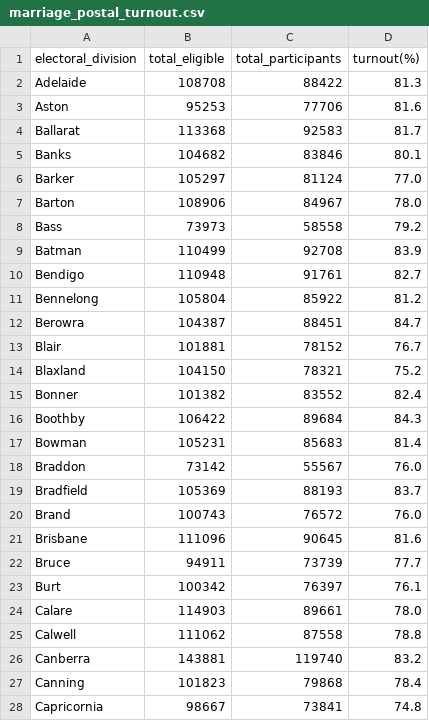
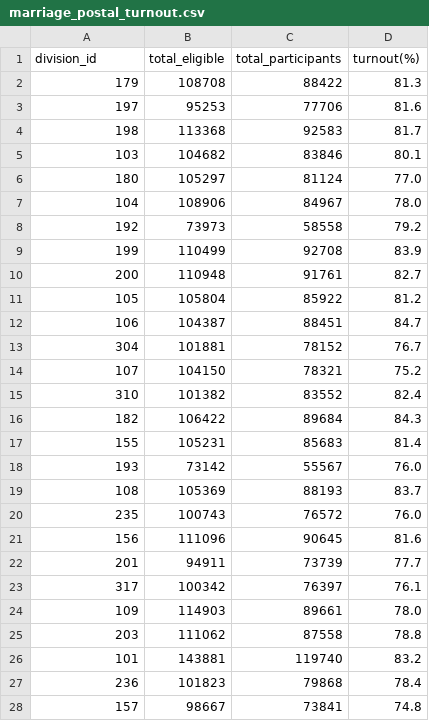
Before and after one commit to annewieggers/ETL-project, a CSV file: 06-output_marriage_postal_turnout/marriage_postal_turnout.csv, drawn as a sheet; only a part is shown; the diff covers the shown part only.

Commit message:
merging on division id

```diff
--- a/06-output_marriage_postal_turnout/marriage_postal_turnout.csv
+++ b/06-output_marriage_postal_turnout/marriage_postal_turnout.csv
@@ -1,28 +1,28 @@
-electoral_division,total_eligible,total_participants,turnout(%)
-Adelaide,108708,88422,81.3
-Aston,95253,77706,81.6
-Ballarat,113368,92583,81.7
-Banks,104682,83846,80.1
-Barker,105297,81124,77.0
-Barton,108906,84967,78.0
-Bass,73973,58558,79.2
-Batman,110499,92708,83.9
-Bendigo,110948,91761,82.7
-Bennelong,105804,85922,81.2
-Berowra,104387,88451,84.7
-Blair,101881,78152,76.7
-Blaxland,104150,78321,75.2
-Bonner,101382,83552,82.4
-Boothby,106422,89684,84.3
-Bowman,105231,85683,81.4
-Braddon,73142,55567,76.0
-Bradfield,105369,88193,83.7
-Brand,100743,76572,76.0
-Brisbane,111096,90645,81.6
-Bruce,94911,73739,77.7
-Burt,100342,76397,76.1
-Calare,114903,89661,78.0
-Calwell,111062,87558,78.8
-Canberra,143881,119740,83.2
-Canning,101823,79868,78.4
-Capricornia,98667,73841,74.8
+division_id,total_eligible,total_participants,turnout(%)
+179,108708,88422,81.3
+197,95253,77706,81.6
+198,113368,92583,81.7
+103,104682,83846,80.1
+180,105297,81124,77.0
+104,108906,84967,78.0
+192,73973,58558,79.2
+199,110499,92708,83.9
+200,110948,91761,82.7
+105,105804,85922,81.2
+106,104387,88451,84.7
+304,101881,78152,76.7
+107,104150,78321,75.2
+310,101382,83552,82.4
+182,106422,89684,84.3
+155,105231,85683,81.4
+193,73142,55567,76.0
+108,105369,88193,83.7
+235,100743,76572,76.0
+156,111096,90645,81.6
+201,94911,73739,77.7
+317,100342,76397,76.1
+109,114903,89661,78.0
+203,111062,87558,78.8
+101,143881,119740,83.2
+236,101823,79868,78.4
+157,98667,73841,74.8
```
Also changed, not shown: 123 edited cells elsewhere in this file, 1 other file.
